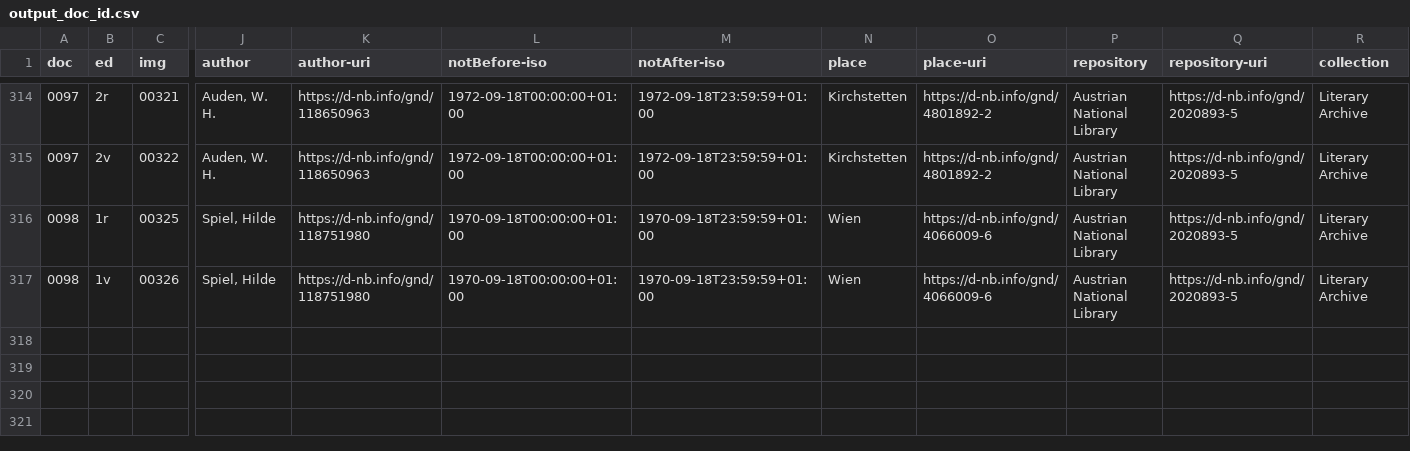
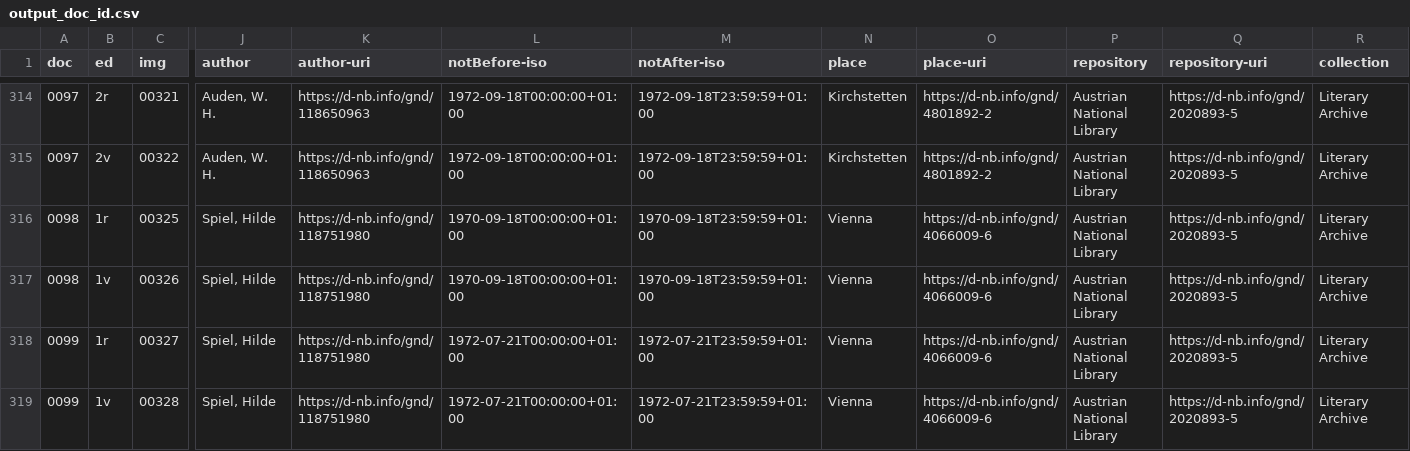
Before and after one commit to auden-in-austria-digital/aad-data, a CSV file: metadata/csv/output_doc_id.csv, drawn as a sheet; only a part is shown, gaps mark what is left out; rows hold the shown columns only; the diff names each change by its address in the sheet, - before the commit and + after, or states it on an @@ line.

```diff
--- a/metadata/csv/output_doc_id.csv
+++ b/metadata/csv/output_doc_id.csv
-N316:N317 (place): Wien
+N316:N317 (place): Vienna
+row 318: 0099 | 1r | 00327 | Spiel, Hilde | https://d-nb.info/gnd/118751980 | 1972-07-21T00:00:00+01:00 | 1972-07-21T23:59:59+01:00 | Vienna | https://d-nb.info/gnd/4066009-6 | Austrian National Library | https://d-nb.info/gnd/2020893-5 | Literary Archive
+row 319: 0099 | 1v | 00328 | Spiel, Hilde | https://d-nb.info/gnd/118751980 | 1972-07-21T00:00:00+01:00 | 1972-07-21T23:59:59+01:00 | Vienna | https://d-nb.info/gnd/4066009-6 | Austrian National Library | https://d-nb.info/gnd/2020893-5 | Literary Archive
```
Also changed, not shown: 2 other files.
